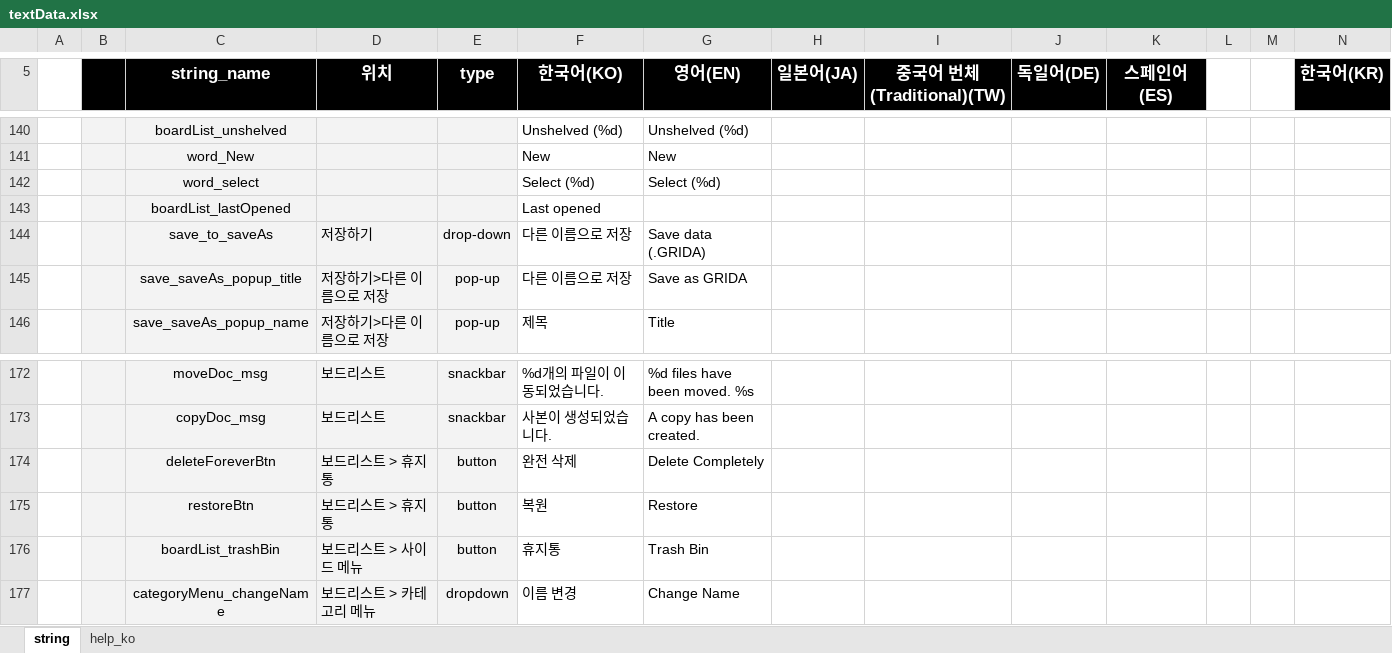
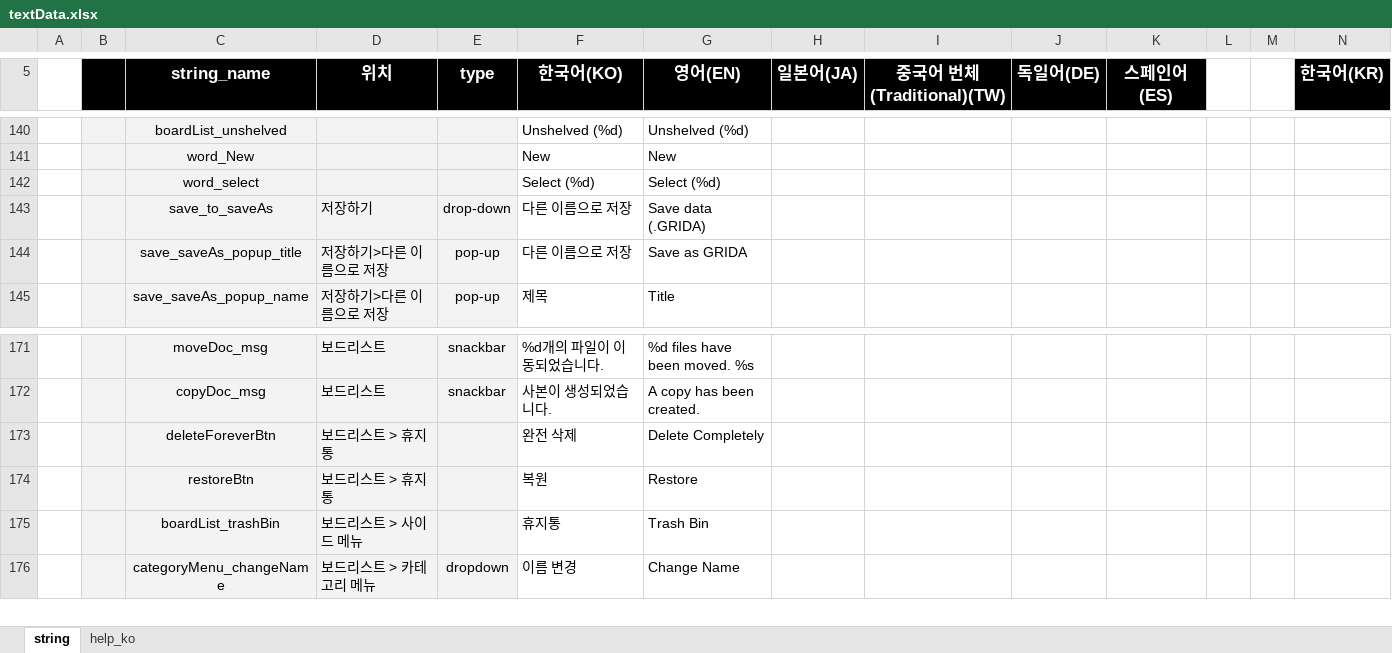
Before and after one commit to ImNoahDev/GridaBoard2, an Excel workbook: src/GridaBoard/language/textData.xlsx, sheet string, drawn as a sheet; only a part is shown, gaps mark what is left out; values as stored, in another font and other column widths than the file's, no borders; charts and pictures not drawn; removed rows and columns are numbered as before the commit, all else as after; rows hold the shown columns only; the diff covers the shown part only; the diff names each change by its address in the sheet, - before the commit and + after, or states it on an @@ line.

```diff
--- a/src/GridaBoard/language/textData.xlsx (sheet string)
+++ b/src/GridaBoard/language/textData.xlsx (sheet string)
-row 143:  |  | boardList_lastOpened |  |  | Last opened
-E173:E175 (type): button
+E173:E175 (type): (empty)
```
Also changed, not shown: 21 added rows and 3 edited cells elsewhere in this sheet, charts or pictures, 5 other files.
